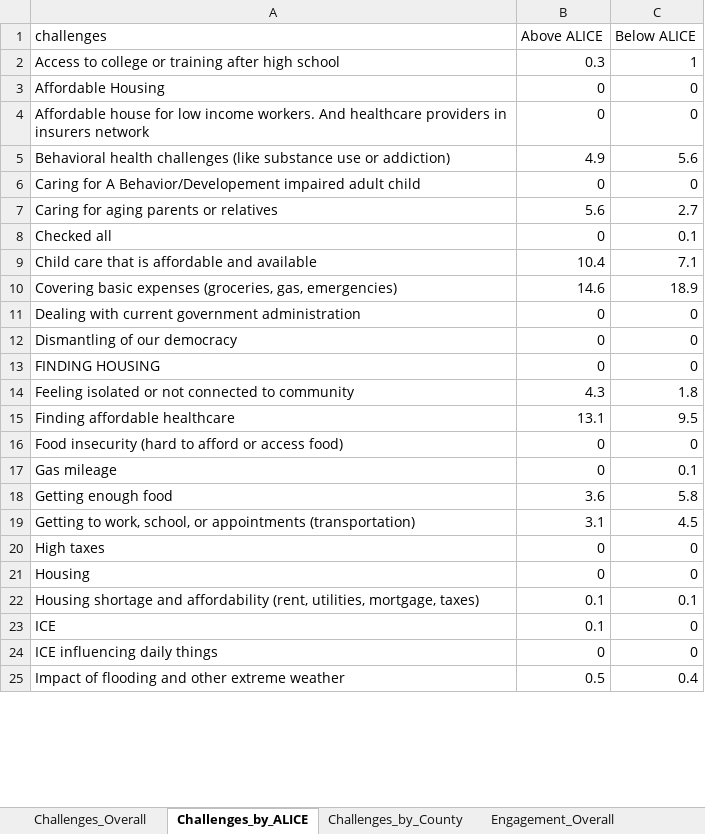
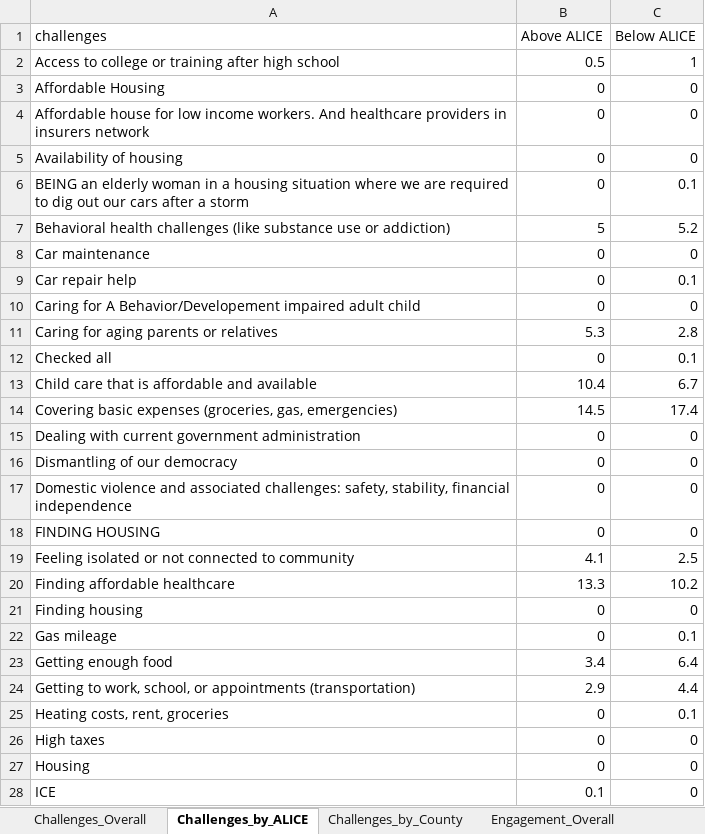
Before and after one commit to kotturipavanipriyanka/United-Way-Southern-Maine, an Excel workbook: outputs/uwsm_summary_tables.xlsx, sheet Challenges_by_ALICE, drawn as a sheet; only a part is shown; the shorter side is filled out with more unchanged rows; values as stored, in another font and other column widths than the file's, no cell formats; removed rows and columns are numbered as before the commit, all else as after; the diff covers the shown part only; the diff names each change by its address in the sheet, - before the commit and + after, or states it on an @@ line.

```diff
--- a/outputs/uwsm_summary_tables.xlsx (sheet Challenges_by_ALICE)
+++ b/outputs/uwsm_summary_tables.xlsx (sheet Challenges_by_ALICE)
-B2 (Above ALICE): 0.3
+B2 (Above ALICE): 0.5
+row 5: Availability of housing | 0 | 0
+row 6: BEING an elderly woman in a housing situation where we are required to dig out our cars after a storm | 0 | 0.1
-B7 (Above ALICE): 4.9
+B7 (Above ALICE): 5
-C7 (Below ALICE): 5.6
+C7 (Below ALICE): 5.2
+row 8: Car maintenance | 0 | 0
+row 9: Car repair help | 0 | 0.1
-B11 (Above ALICE): 5.6
+B11 (Above ALICE): 5.3
-C11 (Below ALICE): 2.7
+C11 (Below ALICE): 2.8
-C13 (Below ALICE): 7.1
+C13 (Below ALICE): 6.7
-B14 (Above ALICE): 14.6
+B14 (Above ALICE): 14.5
-C14 (Below ALICE): 18.9
+C14 (Below ALICE): 17.4
+row 17: Domestic violence and associated challenges: safety, stability, financial independence | 0 | 0
-B19 (Above ALICE): 4.3
+B19 (Above ALICE): 4.1
-C19 (Below ALICE): 1.8
+C19 (Below ALICE): 2.5
-B20 (Above ALICE): 13.1
+B20 (Above ALICE): 13.3
-C20 (Below ALICE): 9.5
+C20 (Below ALICE): 10.2
-A21 (challenges): Food insecurity (hard to afford or access food)
+A21 (challenges): Finding housing
-B23 (Above ALICE): 3.6
+B23 (Above ALICE): 3.4
-C23 (Below ALICE): 5.8
+C23 (Below ALICE): 6.4
-B24 (Above ALICE): 3.1
+B24 (Above ALICE): 2.9
-C24 (Below ALICE): 4.5
+C24 (Below ALICE): 4.4
+row 25: Heating costs, rent, groceries | 0 | 0.1
-row 22: Housing shortage and affordability (rent, utilities, mortgage, taxes) | 0.1 | 0.1
```
Also changed, not shown: 11 added rows, 5 removed rows and 7 edited cells elsewhere in this sheet, sheet Cleaned_Data, sheet Challenges_Overall, sheet Challenges_by_County, sheet Chi_Square_Tests, sheet Unheard_by_race, sheet Engagement_Overall, 3 more sheets, other sheet tabs, cell formats, data/UWSM_Data.xlsx, 20 other files.
